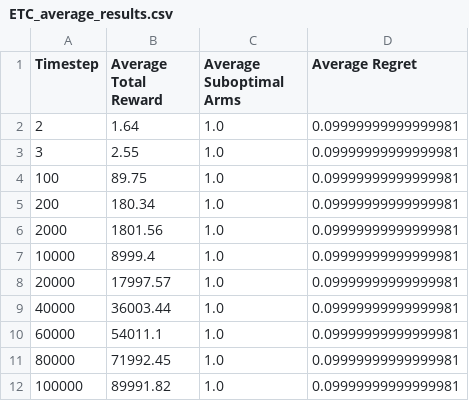
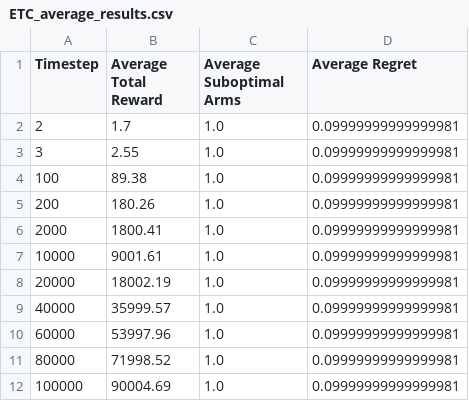
Before and after one commit to eelisee/introtobanditmodels, a CSV file: ETC_average_results.csv, drawn as a sheet.

Commit message:
changed calculation of regret in ETC

```diff
--- a/ETC_average_results.csv
+++ b/ETC_average_results.csv
@@ -1,12 +1,12 @@
 Timestep,Average Total Reward,Average Suboptimal Arms,Average Regret
-2,1.64,1.0,0.09999999999999981
+2,1.7,1.0,0.09999999999999981
 3,2.55,1.0,0.09999999999999981
-100,89.75,1.0,0.09999999999999981
-200,180.34,1.0,0.09999999999999981
-2000,1801.56,1.0,0.09999999999999981
-10000,8999.4,1.0,0.09999999999999981
-20000,17997.57,1.0,0.09999999999999981
-40000,36003.44,1.0,0.09999999999999981
-60000,54011.1,1.0,0.09999999999999981
-80000,71992.45,1.0,0.09999999999999981
-100000,89991.82,1.0,0.09999999999999981
+100,89.38,1.0,0.09999999999999981
+200,180.26,1.0,0.09999999999999981
+2000,1800.41,1.0,0.09999999999999981
+10000,9001.61,1.0,0.09999999999999981
+20000,18002.19,1.0,0.09999999999999981
+40000,35999.57,1.0,0.09999999999999981
+60000,53997.96,1.0,0.09999999999999981
+80000,71998.52,1.0,0.09999999999999981
+100000,90004.69,1.0,0.09999999999999981
```
Also changed, not shown: ETC_results.csv.
